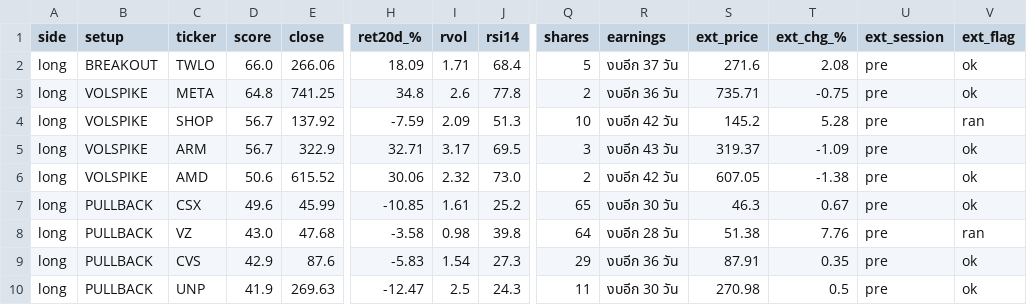
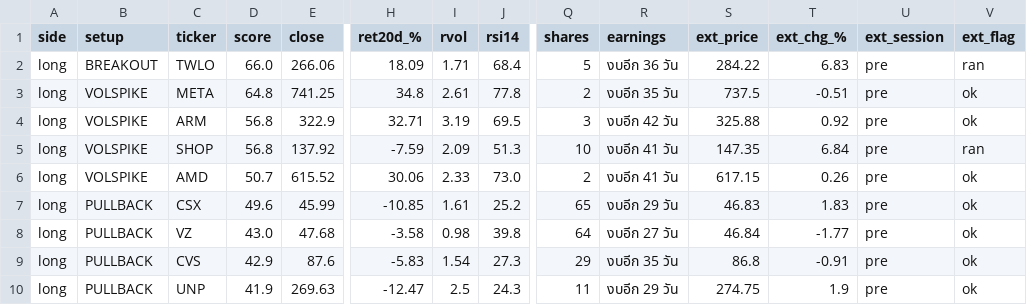
Before and after one commit to AmsteelX/Market-Scanner2, a CSV file: reports/signals_2026-09-21.csv, drawn as a sheet; only a part is shown, gaps mark what is left out; removed rows and columns are numbered as before the commit, all else as after; rows hold the shown columns only; the diff covers the shown part only; the diff names each change by its address in the sheet, - before the commit and + after, or states it on an @@ line.

```diff
--- a/reports/signals_2026-09-21.csv
+++ b/reports/signals_2026-09-21.csv
-R2 (earnings): งบอีก 37 วัน
+R2 (earnings): งบอีก 36 วัน
-S2 (ext_price): 271.6
+S2 (ext_price): 284.22
-T2 (ext_chg_%): 2.08
+T2 (ext_chg_%): 6.83
-V2 (ext_flag): ok
+V2 (ext_flag): ran
-I3 (rvol): 2.6
+I3 (rvol): 2.61
-R3 (earnings): งบอีก 36 วัน
+R3 (earnings): งบอีก 35 วัน
-S3 (ext_price): 735.71
+S3 (ext_price): 737.5
-T3 (ext_chg_%): -0.75
+T3 (ext_chg_%): -0.51
+row 4: long | VOLSPIKE | ARM | 56.8 | 322.9 | 32.71 | 3.19 | 69.5 | 3 | งบอีก 42 วัน | 325.88 | 0.92 | pre | ok
-D5 (score): 56.7
+D5 (score): 56.8
-R5 (earnings): งบอีก 42 วัน
+R5 (earnings): งบอีก 41 วัน
-S5 (ext_price): 145.2
+S5 (ext_price): 147.35
-T5 (ext_chg_%): 5.28
+T5 (ext_chg_%): 6.84
-row 5: long | VOLSPIKE | ARM | 56.7 | 322.9 | 32.71 | 3.17 | 69.5 | 3 | งบอีก 43 วัน | 319.37 | -1.09 | pre | ok
-D6 (score): 50.6
+D6 (score): 50.7
-I6 (rvol): 2.32
+I6 (rvol): 2.33
-R6 (earnings): งบอีก 42 วัน
+R6 (earnings): งบอีก 41 วัน
-S6 (ext_price): 607.05
+S6 (ext_price): 617.15
-T6 (ext_chg_%): -1.38
+T6 (ext_chg_%): 0.26
-R7 (earnings): งบอีก 30 วัน
+R7 (earnings): งบอีก 29 วัน
-S7 (ext_price): 46.3
+S7 (ext_price): 46.83
-T7 (ext_chg_%): 0.67
+T7 (ext_chg_%): 1.83
-R8 (earnings): งบอีก 28 วัน
+R8 (earnings): งบอีก 27 วัน
-S8 (ext_price): 51.38
+S8 (ext_price): 46.84
-T8 (ext_chg_%): 7.76
+T8 (ext_chg_%): -1.77
-V8 (ext_flag): ran
+V8 (ext_flag): ok
-R9 (earnings): งบอีก 36 วัน
+R9 (earnings): งบอีก 35 วัน
-S9 (ext_price): 87.91
+S9 (ext_price): 86.8
-T9 (ext_chg_%): 0.35
+T9 (ext_chg_%): -0.91
-R10 (earnings): งบอีก 30 วัน
+R10 (earnings): งบอีก 29 วัน
-S10 (ext_price): 270.98
+S10 (ext_price): 274.75
-T10 (ext_chg_%): 0.5
+T10 (ext_chg_%): 1.9
```
Also changed, not shown: 50 edited cells elsewhere in this file, 2 other files.
